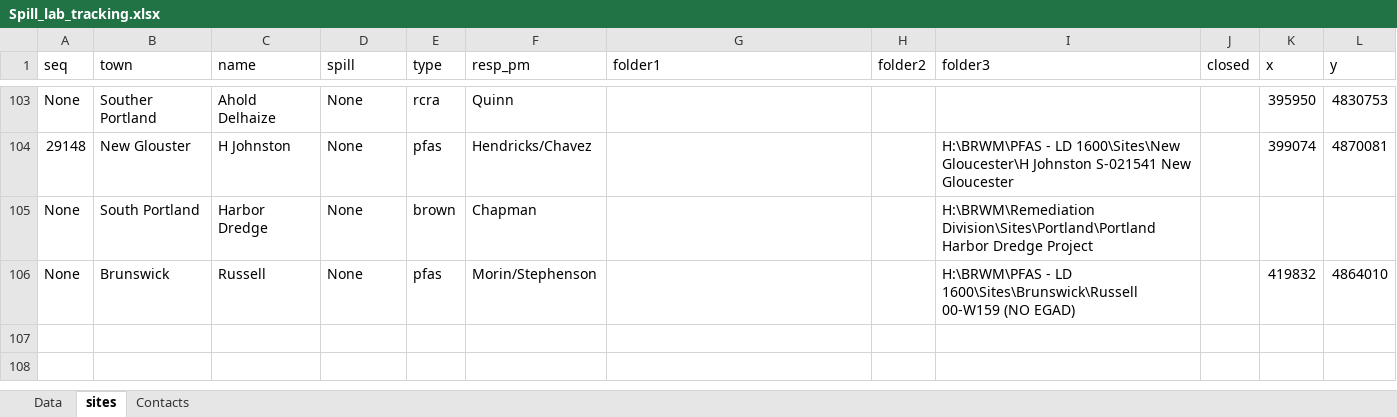
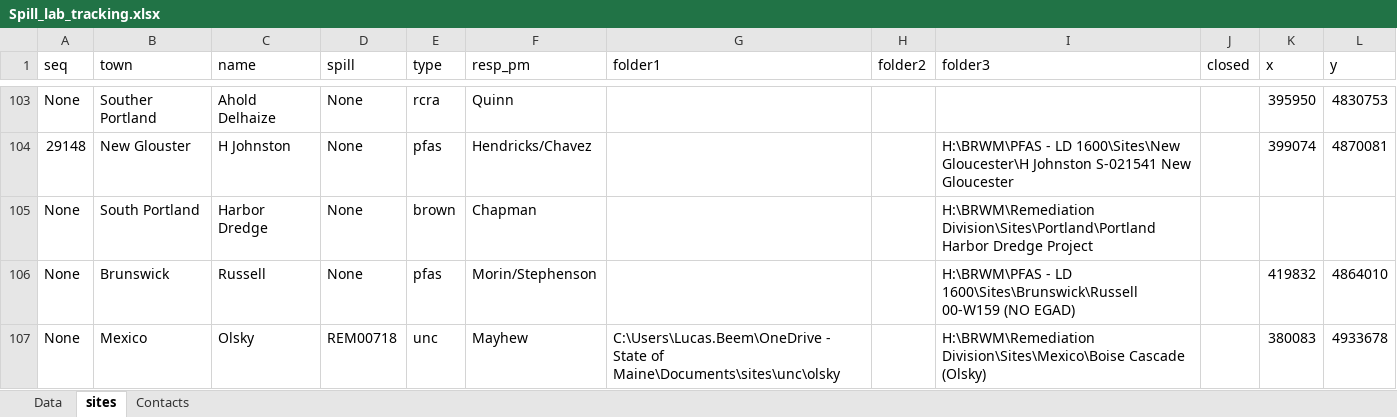
Before and after one commit to lhbeem/DEP_refactor, an Excel workbook: lookup/Spill_lab_tracking.xlsx, sheet sites, drawn as a sheet; only a part is shown, gaps mark what is left out; values as stored, in another font and other column widths than the file's, no borders; the diff names each change by its address in the sheet, - before the commit and + after, or states it on an @@ line.

Commit message:
town search in egad.py

```diff
--- a/lookup/Spill_lab_tracking.xlsx (sheet sites)
+++ b/lookup/Spill_lab_tracking.xlsx (sheet sites)
+row 107: None | Mexico | Olsky | REM00718 | unc | Mayhew | C:\Users\Lucas.Beem\OneDrive - State of Maine\Documents\sites\unc\olsky |  | H:\BRWM\Remediation Division\Sites\Mexico\Boise Cascade (Olsky) |  | 380083 | 4933678
```
Also changed, not shown: 1 other file.
